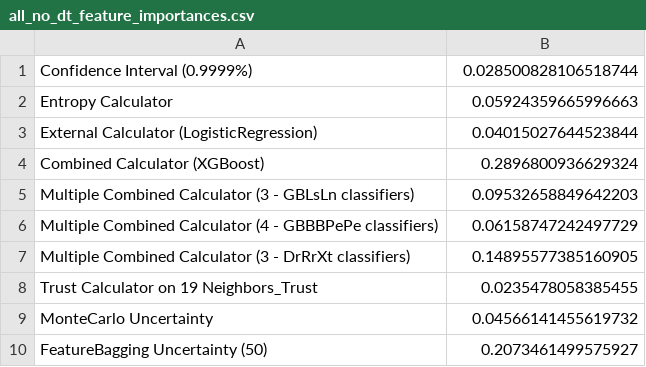
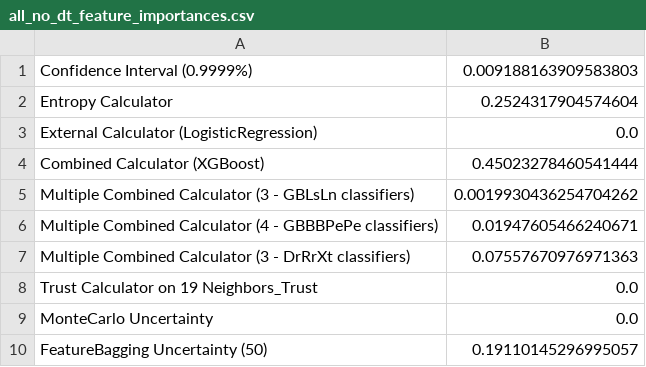
Before and after one commit to tommyippoz/SPROUT, a CSV file: models/all_no_dt_feature_importances.csv, drawn as a sheet.

```diff
--- a/models/all_no_dt_feature_importances.csv
+++ b/models/all_no_dt_feature_importances.csv
@@ -1,10 +1,10 @@
-Confidence Interval (0.9999%),0.028500828106518744
-Entropy Calculator,0.05924359665996663
-External Calculator (LogisticRegression),0.04015027644523844
-Combined Calculator (XGBoost),0.2896800936629324
-Multiple Combined Calculator (3 - GBLsLn classifiers),0.09532658849642203
-Multiple Combined Calculator (4 - GBBBPePe classifiers),0.06158747242497729
-Multiple Combined Calculator (3 - DrRrXt classifiers),0.14895577385160905
-Trust Calculator on 19 Neighbors_Trust,0.0235478058385455
-MonteCarlo Uncertainty,0.04566141455619732
-FeatureBagging Uncertainty (50),0.2073461499575927
+Confidence Interval (0.9999%),0.009188163909583803
+Entropy Calculator,0.2524317904574604
+External Calculator (LogisticRegression),0.0
+Combined Calculator (XGBoost),0.45023278460541444
+Multiple Combined Calculator (3 - GBLsLn classifiers),0.0019930436254704262
+Multiple Combined Calculator (4 - GBBBPePe classifiers),0.01947605466240671
+Multiple Combined Calculator (3 - DrRrXt classifiers),0.07557670976971363
+Trust Calculator on 19 Neighbors_Trust,0.0
+MonteCarlo Uncertainty,0.0
+FeatureBagging Uncertainty (50),0.19110145296995057
```
Also changed, not shown: models/all_all_feature_importances.csv, models/all_no_dt_lr_feature_importances.csv, 9 other files.
